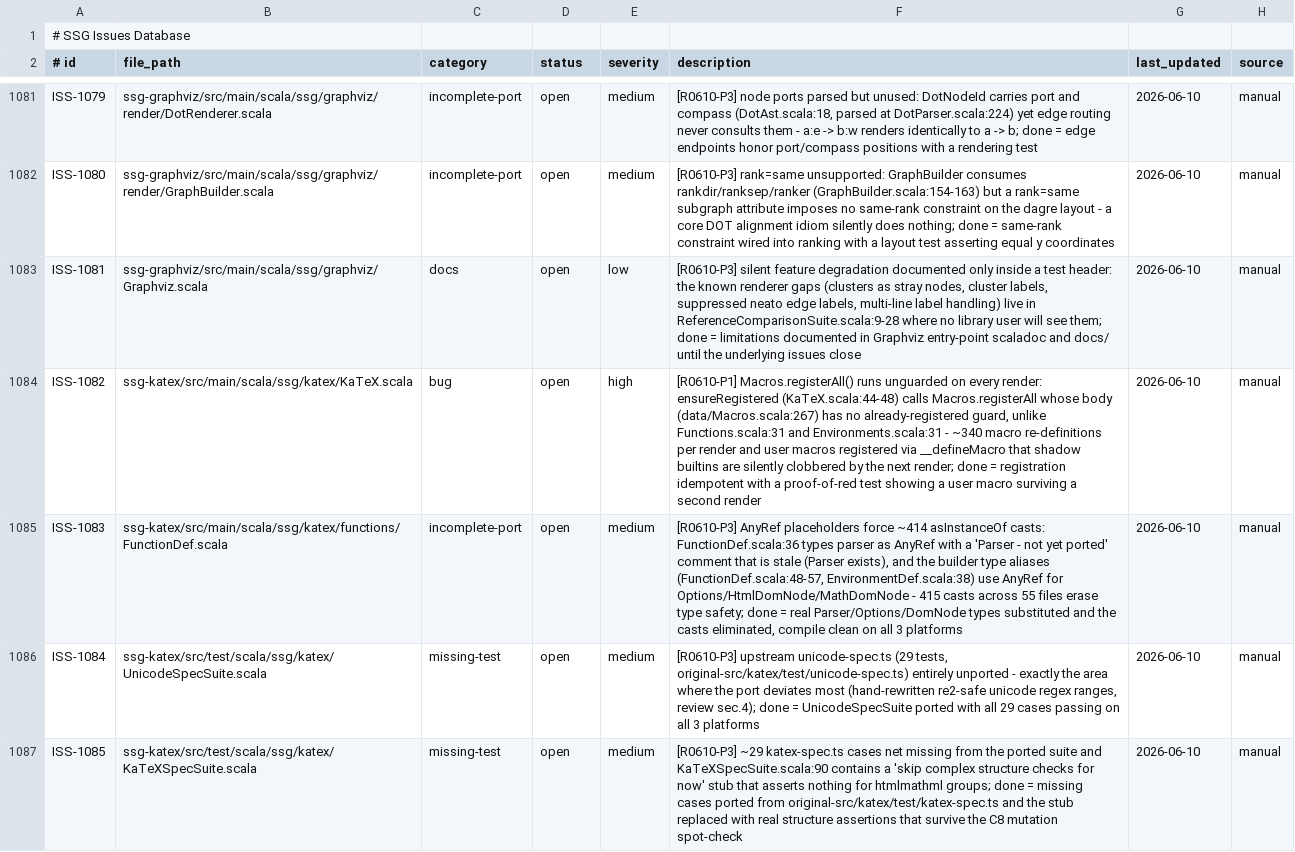
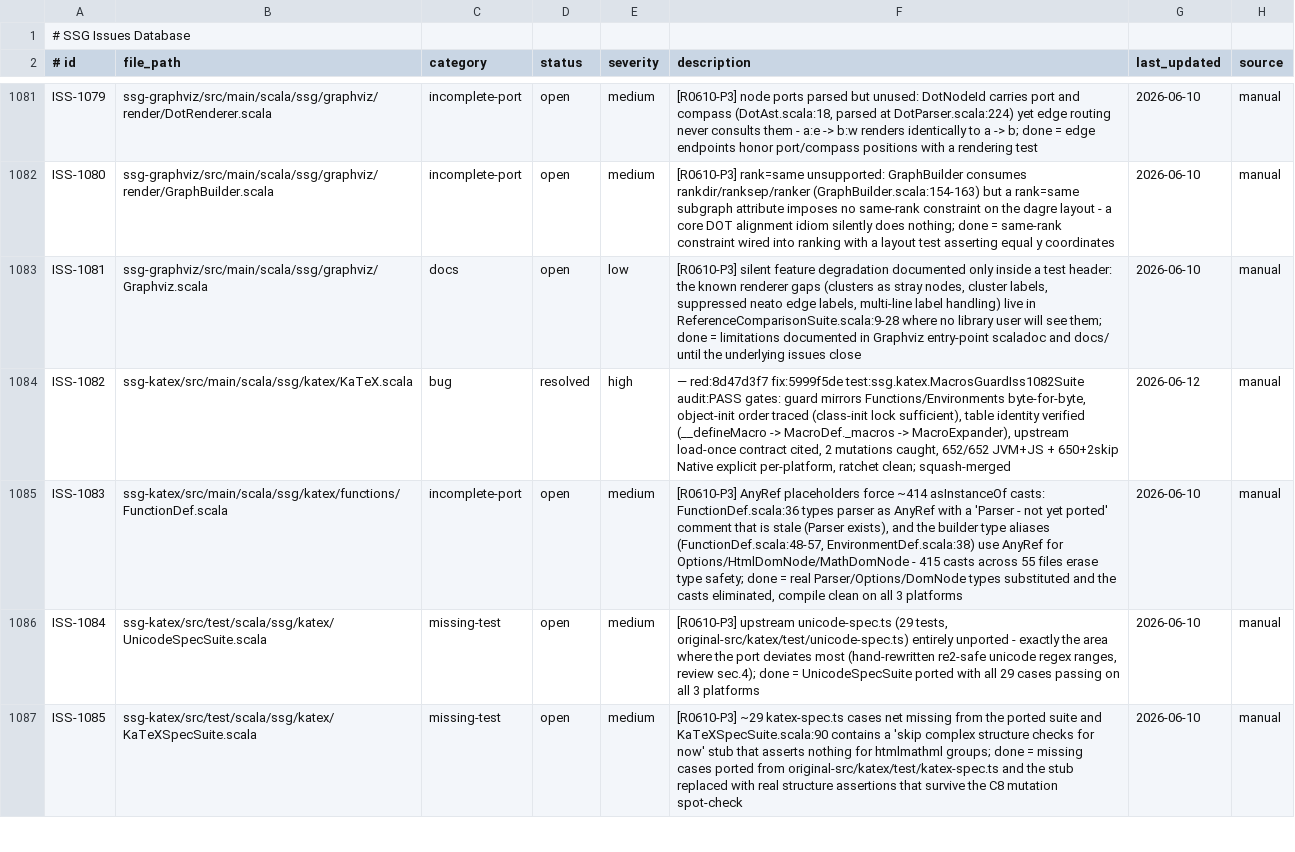
Before and after one commit to scala-steward/ssg, a TSV file: .rescale/data/issues.tsv, drawn as a sheet; only a part is shown, gaps mark what is left out.

Commit message:
campaign: iteration 21 bookkeeping — ISS-1082 resolved (resumed from pause)

```diff
--- a/.rescale/data/issues.tsv
+++ b/.rescale/data/issues.tsv
@@ -1083,3 +1083,3 @@ ISS-1080	ssg-graphviz/src/main/scala/ssg/graphviz/render/GraphBuilder.scala	inco
 ISS-1081	ssg-graphviz/src/main/scala/ssg/graphviz/Graphviz.scala	docs	open	low	[R0610-P3] silent feature degradation documented only inside a test header: the known renderer gaps (clusters as stray nodes, cluster labels, suppressed neato edge labels, multi-line label handling) live in ReferenceComparisonSuite.scala:9-28 where no library user will see them; done = limitations documented in Graphviz entry-point scaladoc and docs/ until the underlying issues close	2026-06-10	manual
-ISS-1082	ssg-katex/src/main/scala/ssg/katex/KaTeX.scala	bug	open	high	[R0610-P1] Macros.registerAll() runs unguarded on every render: ensureRegistered (KaTeX.scala:44-48) calls Macros.registerAll whose body (data/Macros.scala:267) has no already-registered guard, unlike Functions.scala:31 and Environments.scala:31 - ~340 macro re-definitions per render and user macros registered via __defineMacro that shadow builtins are silently clobbered by the next render; done = registration idempotent with a proof-of-red test showing a user macro surviving a second render	2026-06-10	manual
+ISS-1082	ssg-katex/src/main/scala/ssg/katex/KaTeX.scala	bug	resolved	high	 — red:8d47d3f7 fix:5999f5de test:ssg.katex.MacrosGuardIss1082Suite audit:PASS gates: guard mirrors Functions/Environments byte-for-byte, object-init order traced (class-init lock sufficient), table identity verified (__defineMacro -> MacroDef._macros -> MacroExpander), upstream load-once contract cited, 2 mutations caught, 652/652 JVM+JS + 650+2skip Native explicit per-platform, ratchet clean; squash-merged	2026-06-12	manual
 ISS-1083	ssg-katex/src/main/scala/ssg/katex/functions/FunctionDef.scala	incomplete-port	open	medium	[R0610-P3] AnyRef placeholders force ~414 asInstanceOf casts: FunctionDef.scala:36 types parser as AnyRef with a 'Parser - not yet ported' comment that is stale (Parser exists), and the builder type aliases (FunctionDef.scala:48-57, EnvironmentDef.scala:38) use AnyRef for Options/HtmlDomNode/MathDomNode - 415 casts across 55 files erase type safety; done = real Parser/Options/DomNode types substituted and the casts eliminated, compile clean on all 3 platforms	2026-06-10	manual
```
Also changed, not shown: 1 other file.
